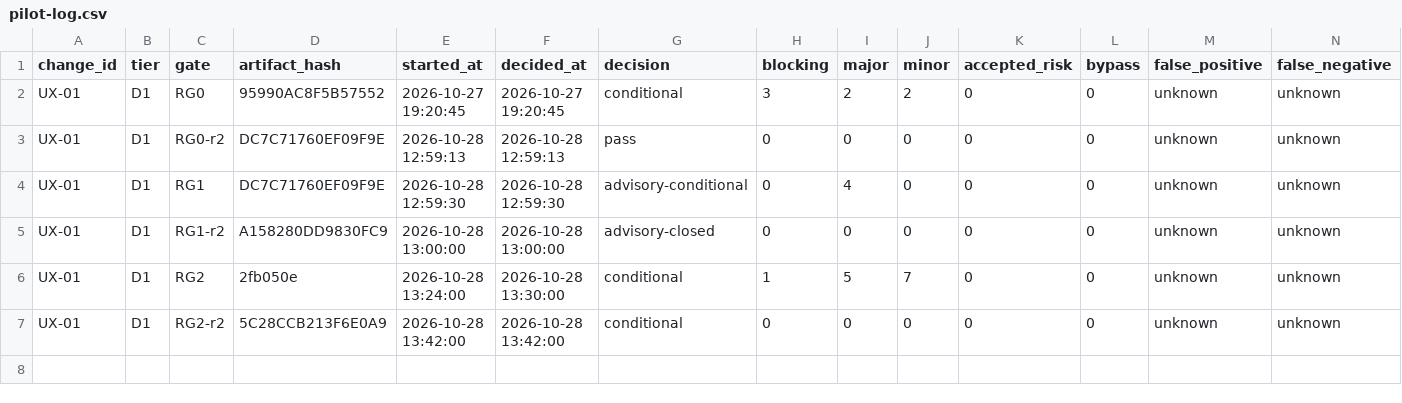
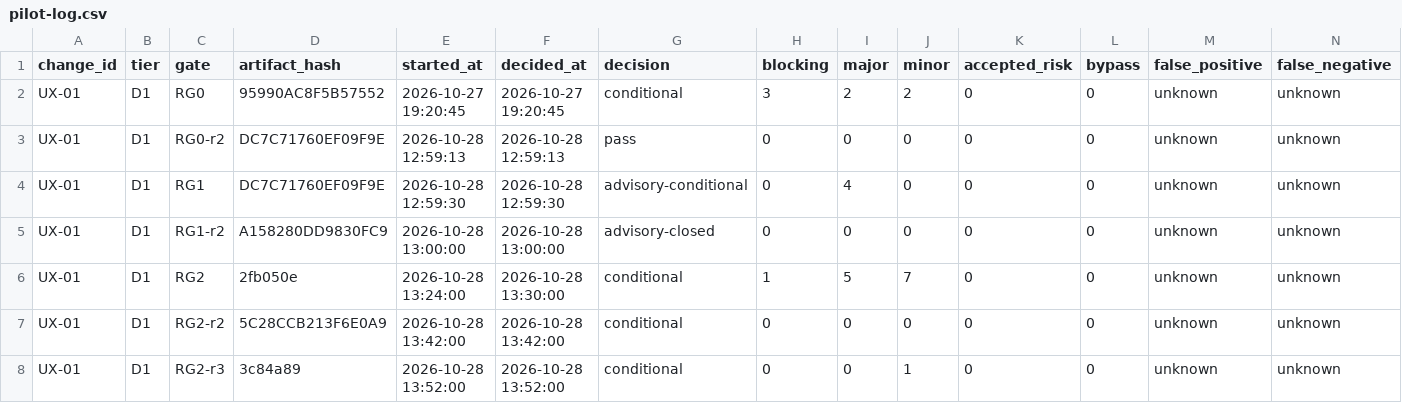
Before and after one commit to wu908/topicai, a CSV file: docs/reviews/pilot-log.csv, drawn as a sheet; only a part is shown; rows hold the shown columns only; the diff names each change by its address in the sheet, - before the commit and + after, or states it on an @@ line.

Commit message:
fix: close RG2 re-review newline and record verdict

```diff
--- a/docs/reviews/pilot-log.csv
+++ b/docs/reviews/pilot-log.csv
+row 8: UX-01 | D1 | RG2-r3 | 3c84a89 | 2026-10-28 13:52:00 | 2026-10-28 13:52:00 | conditional | 0 | 0 | 1 | 0 | 0 | unknown | unknown
```
Also changed, not shown: 1 other file.
